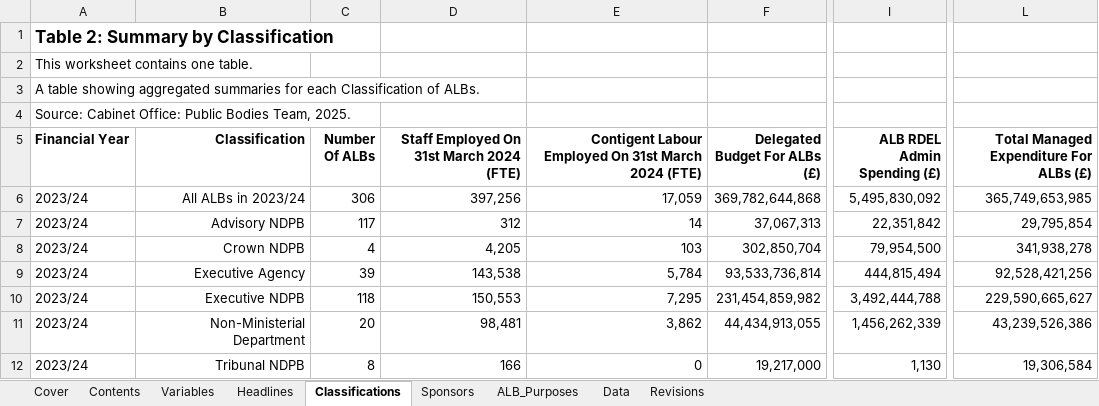
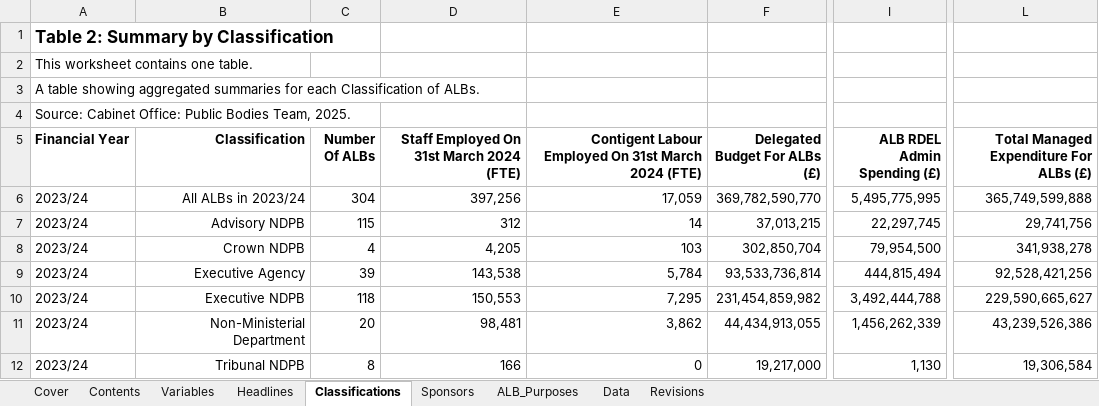
Before and after one commit to co-public-bodies/ALB_Landscape_Analysis_2023_24, an Excel workbook: Data/2025-05-29 Public Bodies Directory 2023_24.xlsx, sheet Classifications, drawn as a sheet; only a part is shown, gaps mark what is left out; values as stored, in another font and other column widths than the file's, no borders; table styles not drawn; the diff names each change by its address in the sheet, - before the commit and + after, or states it on an @@ line.

```diff
--- a/Data/2025-05-29 Public Bodies Directory 2023_24.xlsx (sheet Classifications)
+++ b/Data/2025-05-29 Public Bodies Directory 2023_24.xlsx (sheet Classifications)
-C6 (Number Of ALBs): 306
+C6 (Number Of ALBs): 304
-F6 (Delegated Budget For ALBs (£)): 369,782,644,868
+F6 (Delegated Budget For ALBs (£)): 369,782,590,770
-I6 (ALB RDEL Admin Spending (£)): 5,495,830,092
+I6 (ALB RDEL Admin Spending (£)): 5,495,775,995
-L6: 365,749,653,985
+L6: 365,749,599,888
-C7 (Number Of ALBs): 117
+C7 (Number Of ALBs): 115
-F7 (Delegated Budget For ALBs (£)): 37,067,313
+F7 (Delegated Budget For ALBs (£)): 37,013,215
-I7 (ALB RDEL Admin Spending (£)): 22,351,842
+I7 (ALB RDEL Admin Spending (£)): 22,297,745
-L7: 29,795,854
+L7: 29,741,756
```
Also changed, not shown: sheet Data, sheet ALB_Purposes, sheet Sponsors, sheet Headlines, sheet Revisions, sheet Cover, 13 other files.
